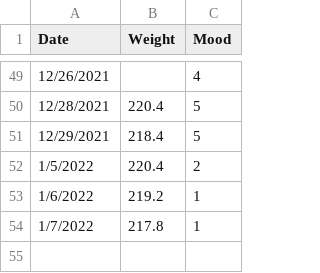
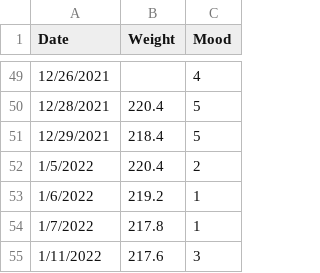
Before and after one commit to zachbeisler/WeightLossAnalysis, a CSV file: Data.csv, drawn as a sheet; only a part is shown, gaps mark what is left out; the diff names each change by its address in the sheet, - before the commit and + after, or states it on an @@ line.

```diff
--- a/Data.csv
+++ b/Data.csv
+row 55: 1/11/2022 | 217.6 | 3
```
Also changed, not shown: 1 other file.
